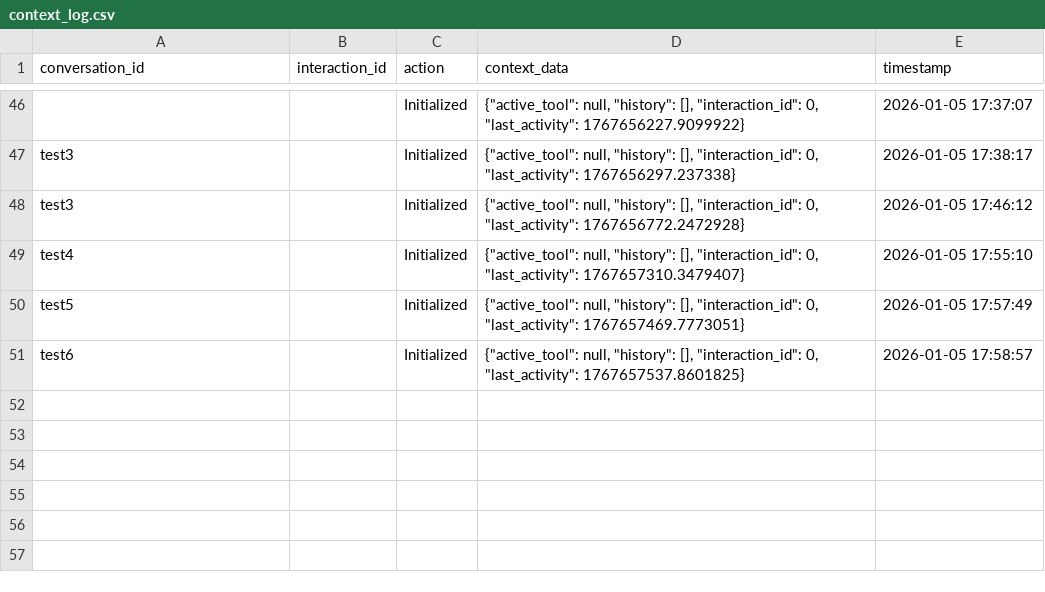
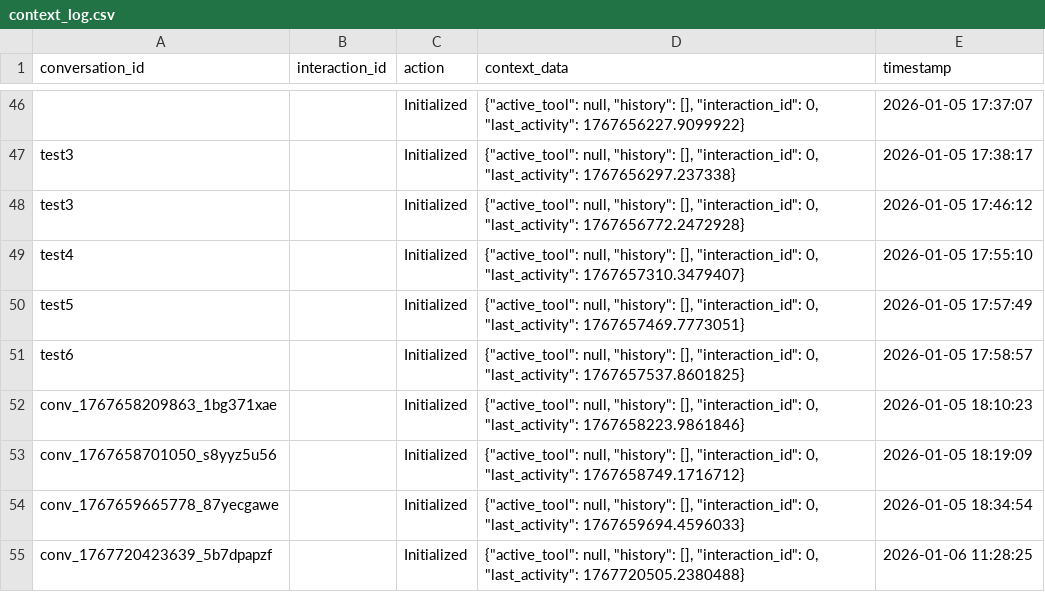
Before and after one commit to smoragregazell/Zell-Bot-V2, a CSV file: logs/context_log.csv, drawn as a sheet; only a part is shown, gaps mark what is left out; the diff names each change by its address in the sheet, - before the commit and + after, or states it on an @@ line.

```diff
--- a/logs/context_log.csv
+++ b/logs/context_log.csv
+row 52: conv_1767658209863_1bg371xae |  | Initialized | {"active_tool": null, "history": [], "interaction_id": 0, "last_activity": 1767658223.9861846} | 2026-01-05 18:10:23
+row 53: conv_1767658701050_s8yyz5u56 |  | Initialized | {"active_tool": null, "history": [], "interaction_id": 0, "last_activity": 1767658749.1716712} | 2026-01-05 18:19:09
+row 54: conv_1767659665778_87yecgawe |  | Initialized | {"active_tool": null, "history": [], "interaction_id": 0, "last_activity": 1767659694.4596033} | 2026-01-05 18:34:54
+row 55: conv_1767720423639_5b7dpapzf |  | Initialized | {"active_tool": null, "history": [], "interaction_id": 0, "last_activity": 1767720505.2380488} | 2026-01-06 11:28:25
```
Also changed, not shown: logs/ai_calls.csv, logs/token_validations.csv, 48 other files.
